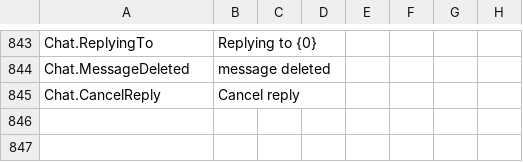
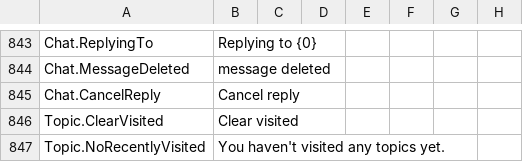
Before and after one commit to Nebiyu-6249/EthioNe, a CSV file: EthioNegarit.WebUI/Installer/en-GB.csv, drawn as a sheet; only a part is shown, gaps mark what is left out; the diff names each change by its address in the sheet, - before the commit and + after, or states it on an @@ line.

```diff
--- a/EthioNegarit.WebUI/Installer/en-GB.csv
+++ b/EthioNegarit.WebUI/Installer/en-GB.csv
+row 846: Topic.ClearVisited | Clear visited
+row 847: Topic.NoRecentlyVisited | You haven't visited any topics yet.
```
Also changed, not shown: EthioNegarit.WebUI/Installer/am-ET.csv, 7 other files.
